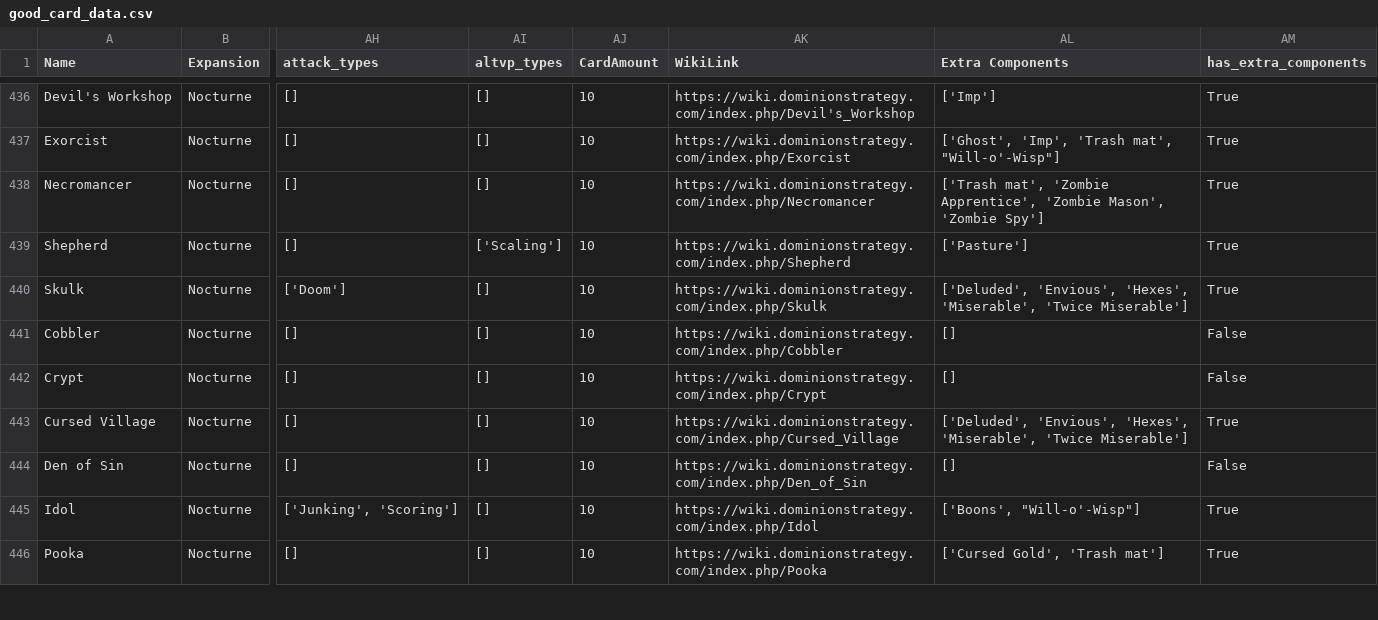
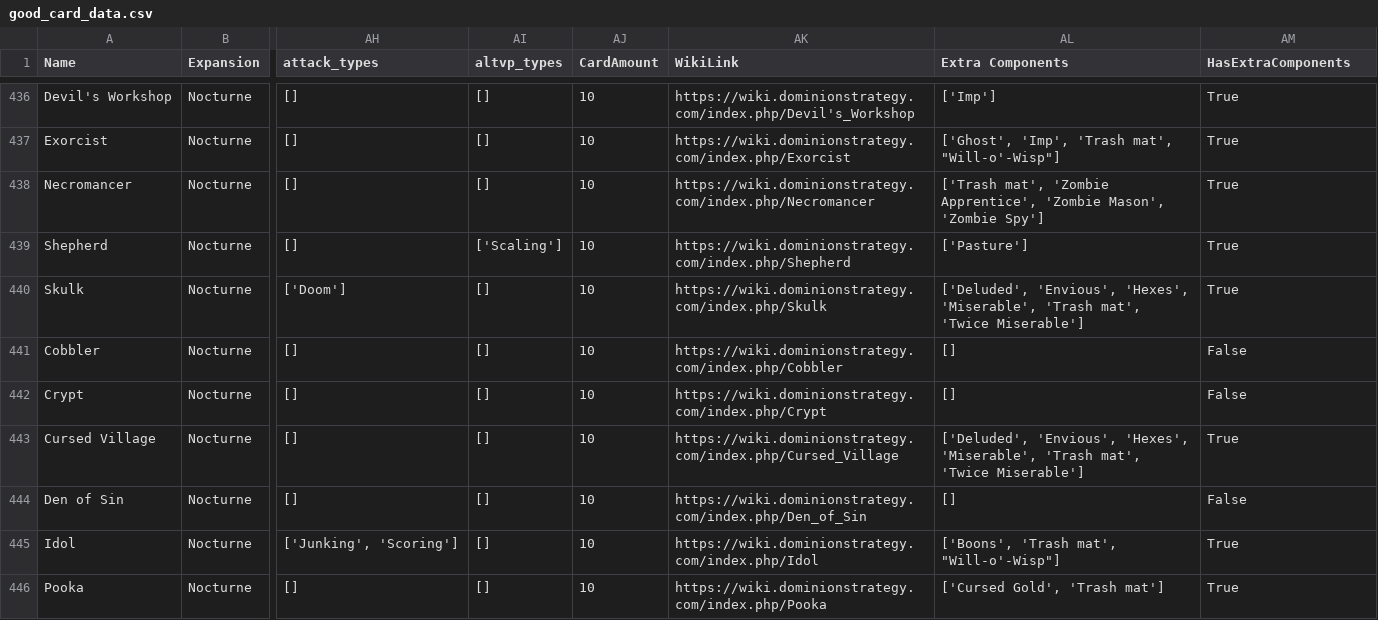
Before and after one commit to Fabian-Balzer/Randomkingdominion, a CSV file: card_info/good_card_data.csv, drawn as a sheet; only a part is shown, gaps mark what is left out; the diff covers the shown part only; the diff names each change by its address in the sheet, - before the commit and + after, or states it on an @@ line.

Commit message:
Fixed minor quality and wrong extra component issues

```diff
--- a/card_info/good_card_data.csv
+++ b/card_info/good_card_data.csv
-AM1: has_extra_components
+AM1: HasExtraComponents
-AL440 (Extra Components): …'Hexes', 'Miserable', 'Twice Miserable']
+AL440 (Extra Components): …'Hexes', 'Miserable', 'Trash mat', 'Twice Miserable']
-AL443 (Extra Components): …'Hexes', 'Miserable', 'Twice Miserable']
+AL443 (Extra Components): …'Hexes', 'Miserable', 'Trash mat', 'Twice Miserable']
-AL445 (Extra Components): ['Boons', "Will-o'-Wisp"]
+AL445 (Extra Components): ['Boons', 'Trash mat', "Will-o'-Wisp"]
```
Also changed, not shown: 114 edited cells elsewhere in this file, 7 other files.
